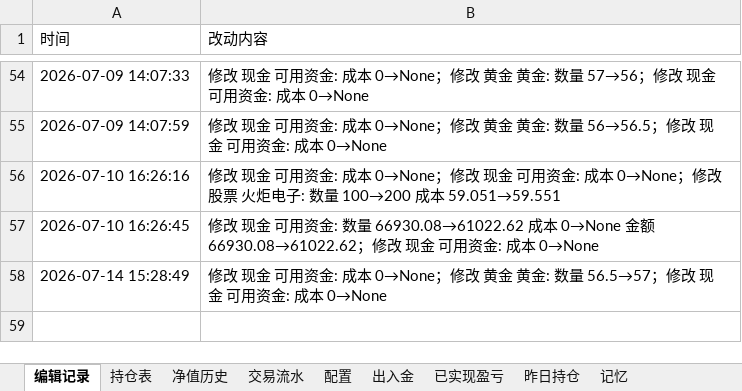
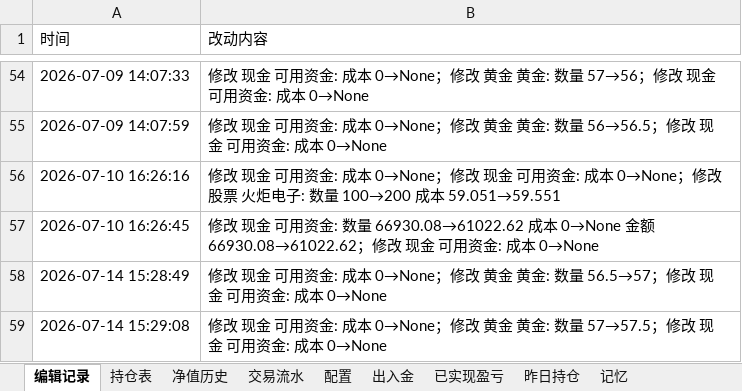
Before and after one commit to wanchangjia-png/investment-agent, an Excel workbook: portfolio.xlsx, sheet 编辑记录, drawn as a sheet; only a part is shown, gaps mark what is left out; values as stored, in another font and other column widths than the file's, no borders; the diff names each change by its address in the sheet, - before the commit and + after, or states it on an @@ line.

```diff
--- a/portfolio.xlsx (sheet 编辑记录)
+++ b/portfolio.xlsx (sheet 编辑记录)
+row 59: 2026-07-14 15:29:08 | 修改 现金 可用资金: 成本 0→None；修改 黄金 黄金: 数量 57→57.5；修改 现金 可用资金: 成本 0→None
```
Also changed, not shown: sheet 持仓表.
